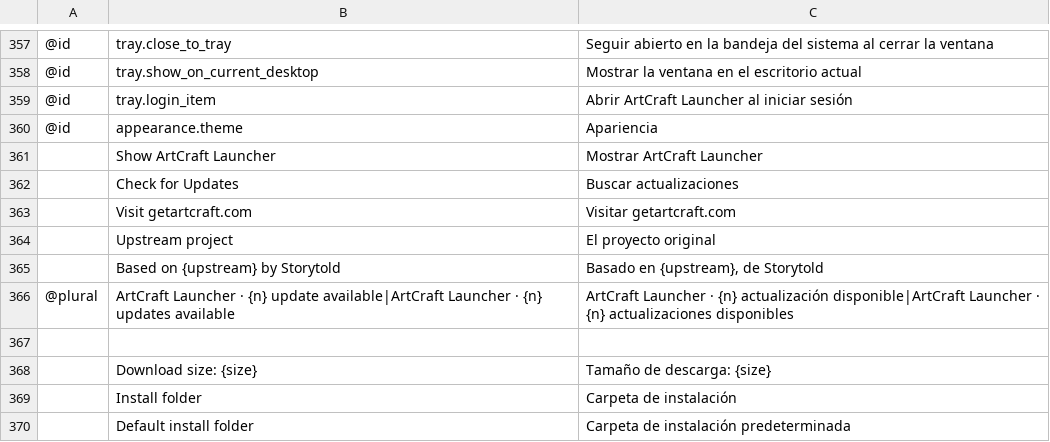
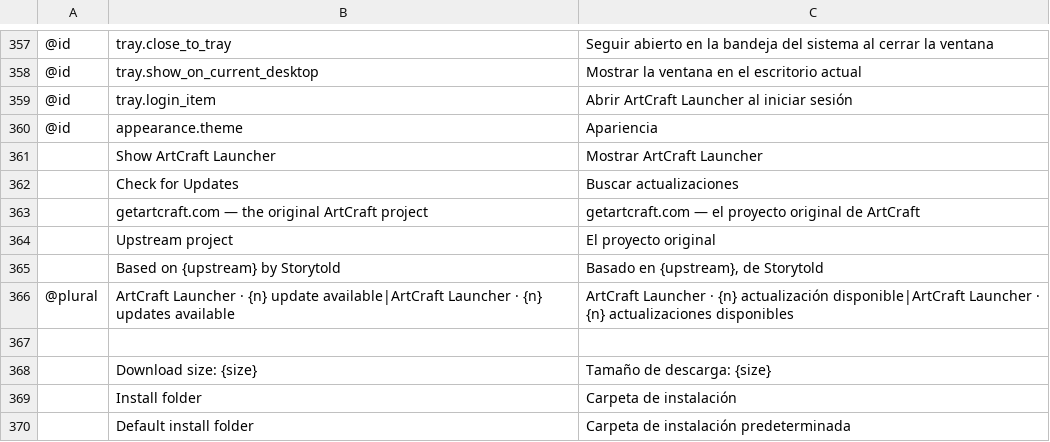
Before and after one commit to mirasins/mirai-launcher, a TSV file: crates/ui-egui/src/i18n/es.tsv, drawn as a sheet; only a part is shown, gaps mark what is left out; removed rows and columns are numbered as before the commit, all else as after; the diff names each change by its address in the sheet, - before the commit and + after, or states it on an @@ line.

```diff
--- a/crates/ui-egui/src/i18n/es.tsv
+++ b/crates/ui-egui/src/i18n/es.tsv
-row 363:  | Visit getartcraft.com | Visitar getartcraft.com
+row 363:  | getartcraft.com — the original ArtCraft project | getartcraft.com — el proyecto original de ArtCraft
```
Also changed, not shown: crates/ui-egui/src/i18n/de.tsv, crates/ui-egui/src/i18n/ja.tsv, 18 other files.
